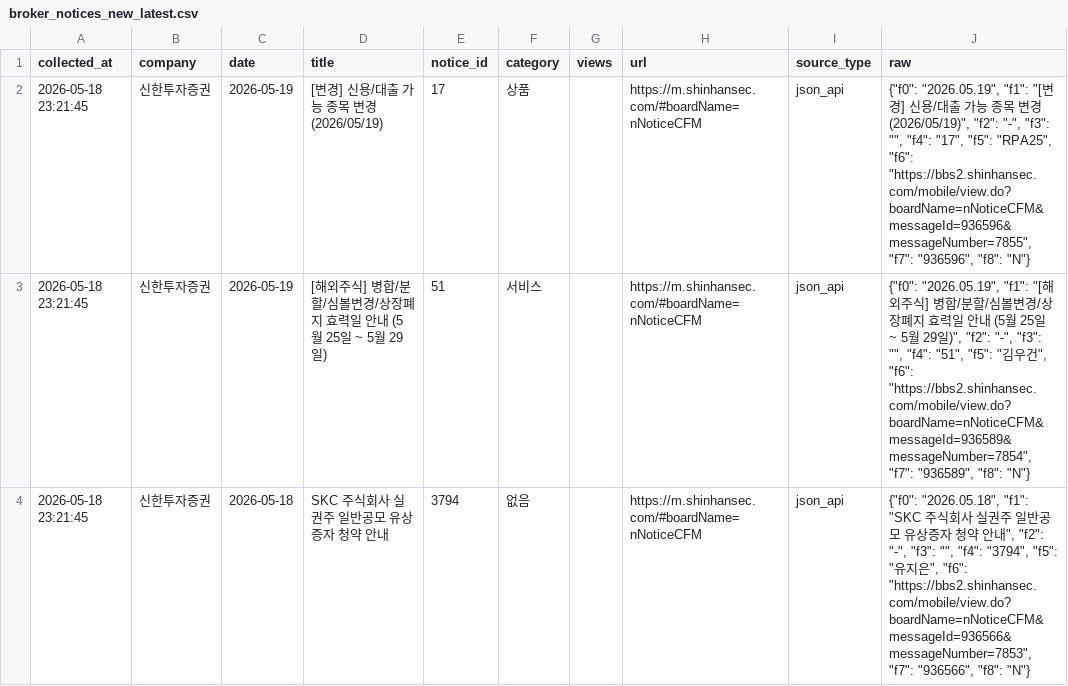
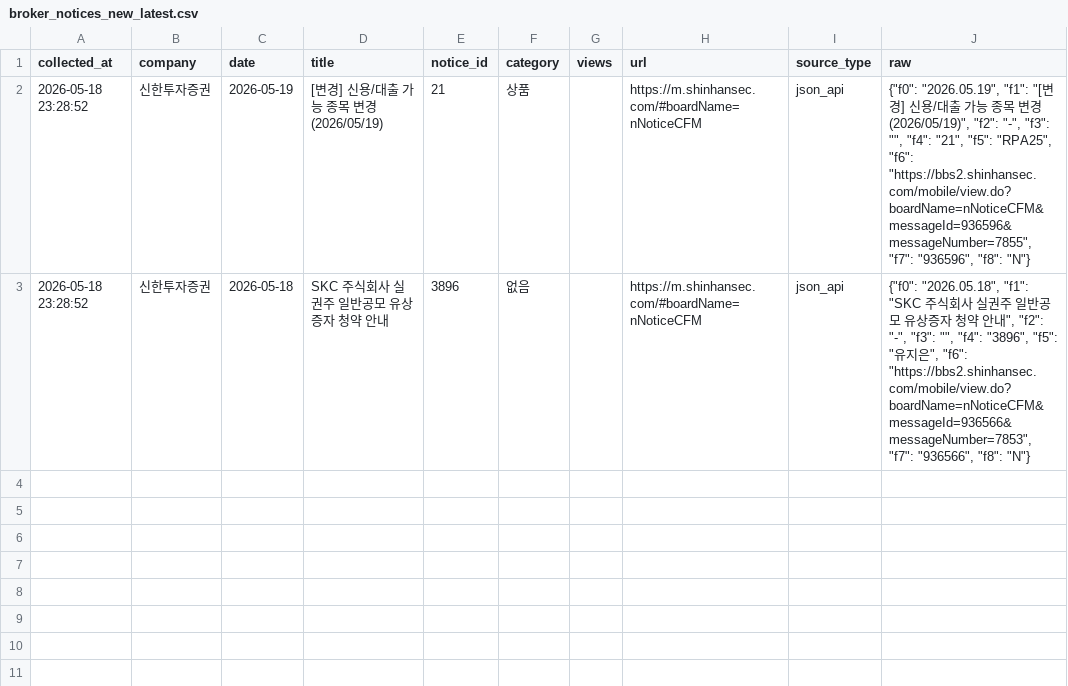
Before and after one commit to jinhoo-choi/risk-news-crolling, a CSV file: data/broker_notices_new_latest.csv, drawn as a sheet.

```diff
--- a/data/broker_notices_new_latest.csv
+++ b/data/broker_notices_new_latest.csv
@@ -1,4 +1,3 @@
 collected_at,company,date,title,notice_id,category,views,url,source_type,raw
-2026-05-18 23:21:45,신한투자증권,2026-05-19,[변경] 신용/대출 가능 종목 변경 (2026/05/19),17,상품,,https://m.shinhansec.com/#boardName=nNoticeCFM,json_api,"{""f0"": ""2026.05.19"", ""f1"": ""[변경] 신용/대출 가능 종목 변경 (2026/05/19)"", ""f2"": ""-"", ""f3"": """", ""f4"": ""17"", ""f5"": ""RPA25"", ""f6"": ""https://bbs2.shinhansec.com/mobile/view.do?boardName=nNoticeCFM&messageId=936596&messageNumber=7855"", ""f7"": ""936596"", ""f8"": ""N""}"
-2026-05-18 23:21:45,신한투자증권,2026-05-19,[해외주식] 병합/분할/심볼변경/상장폐지 효력일 안내 (5월 25일 ~ 5월 29일),51,서비스,,https://m.shinhansec.com/#boardName=nNoticeCFM,json_api,"{""f0"": ""2026.05.19"", ""f1"": ""[해외주식] 병합/분할/심볼변경/상장폐지 효력일 안내 (5월 25일 ~ 5월 29일)"", ""f2"": ""-"", ""f3"": """", ""f4"": ""51"", ""f5"": ""김우건"", ""f6"": ""https://bbs2.shinhansec.com/mobile/view.do?boardName=nNoticeCFM&messageId=936589&messageNumber=7854"", ""f7"": ""936589"", ""f8"": ""N""}"
-2026-05-18 23:21:45,신한투자증권,2026-05-18,SKC 주식회사 실권주 일반공모 유상증자 청약 안내,3794,없음,,https://m.shinhansec.com/#boardName=nNoticeCFM,json_api,"{""f0"": ""2026.05.18"", ""f1"": ""SKC 주식회사 실권주 일반공모 유상증자 청약 안내"", ""f2"": ""-"", ""f3"": """", ""f4"": ""3794"", ""f5"": ""유지은"", ""f6"": ""https://bbs2.shinhansec.com/mobile/view.do?boardName=nNoticeCFM&messageId=936566&messageNumber=7853"", ""f7"": ""936566"", ""f8"": ""N""}"
+2026-05-18 23:28:52,신한투자증권,2026-05-19,[변경] 신용/대출 가능 종목 변경 (2026/05/19),21,상품,,https://m.shinhansec.com/#boardName=nNoticeCFM,json_api,"{""f0"": ""2026.05.19"", ""f1"": ""[변경] 신용/대출 가능 종목 변경 (2026/05/19)"", ""f2"": ""-"", ""f3"": """", ""f4"": ""21"", ""f5"": ""RPA25"", ""f6"": ""https://bbs2.shinhansec.com/mobile/view.do?boardName=nNoticeCFM&messageId=936596&messageNumber=7855"", ""f7"": ""936596"", ""f8"": ""N""}"
+2026-05-18 23:28:52,신한투자증권,2026-05-18,SKC 주식회사 실권주 일반공모 유상증자 청약 안내,3896,없음,,https://m.shinhansec.com/#boardName=nNoticeCFM,json_api,"{""f0"": ""2026.05.18"", ""f1"": ""SKC 주식회사 실권주 일반공모 유상증자 청약 안내"", ""f2"": ""-"", ""f3"": """", ""f4"": ""3896"", ""f5"": ""유지은"", ""f6"": ""https://bbs2.shinhansec.com/mobile/view.do?boardName=nNoticeCFM&messageId=936566&messageNumber=7853"", ""f7"": ""936566"", ""f8"": ""N""}"
```
Also changed, not shown: data/broker_notices_merged.csv, data/kb.csv, 6 other files.
